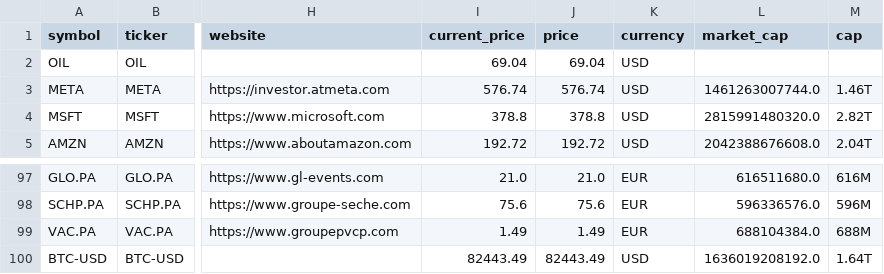
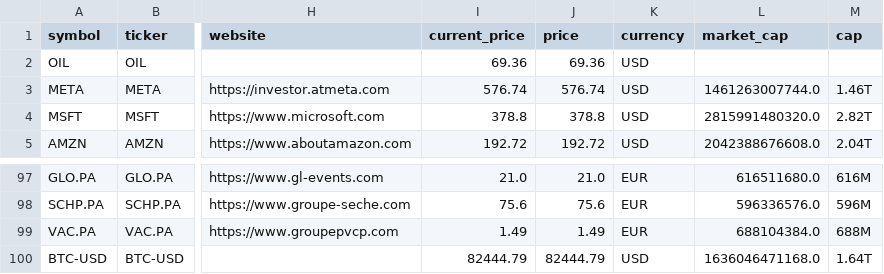
Before and after one commit to weirdapps/etorotrade, a CSV file: yahoofinance/output/portfolio.csv, drawn as a sheet; only a part is shown, gaps mark what is left out; the diff names each change by its address in the sheet, - before the commit and + after, or states it on an @@ line.

```diff
--- a/yahoofinance/output/portfolio.csv
+++ b/yahoofinance/output/portfolio.csv
-I2 (current_price): 69.04
+I2 (current_price): 69.36
-J2 (price): 69.04
+J2 (price): 69.36
-I100 (current_price): 82443.49
+I100 (current_price): 82444.79
-J100 (price): 82443.49
+J100 (price): 82444.79
-L100 (market_cap): 1636019208192.0
+L100 (market_cap): 1636046471168.0
```
Also changed, not shown: 2 other files.
